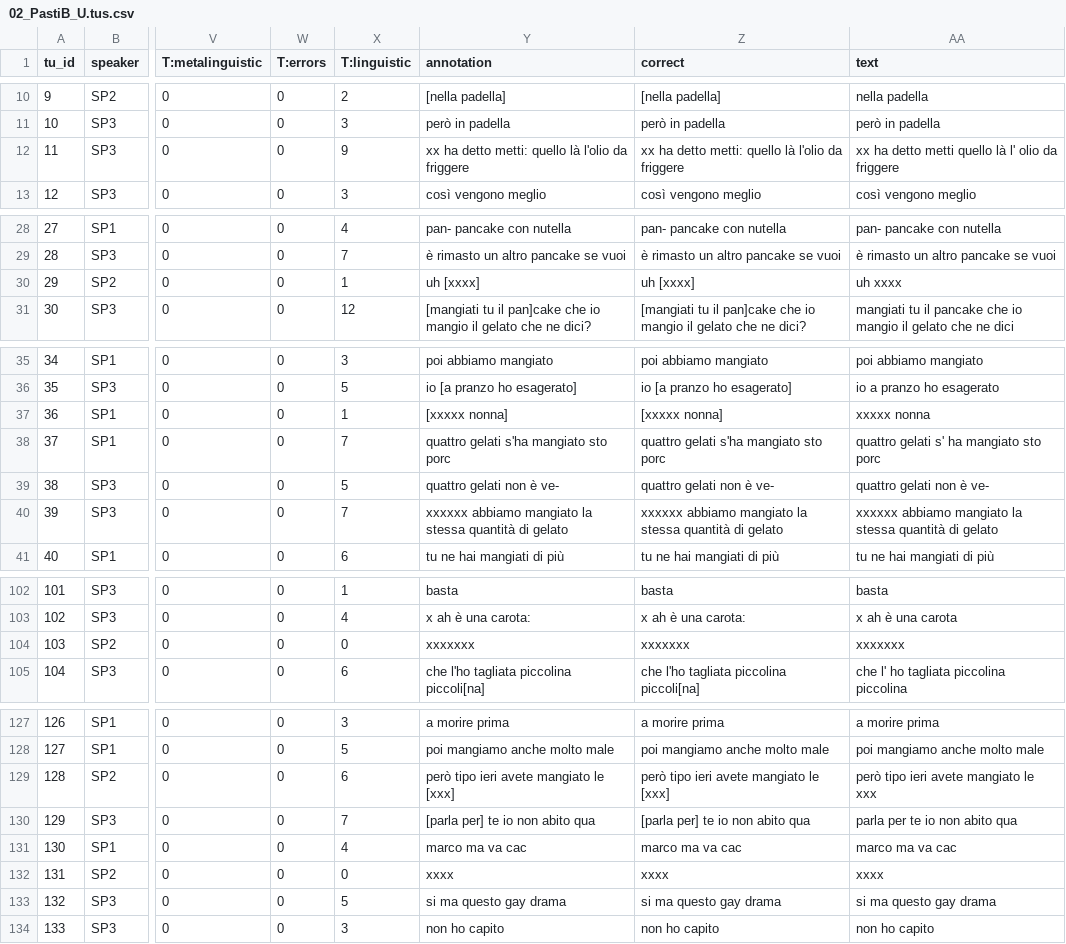
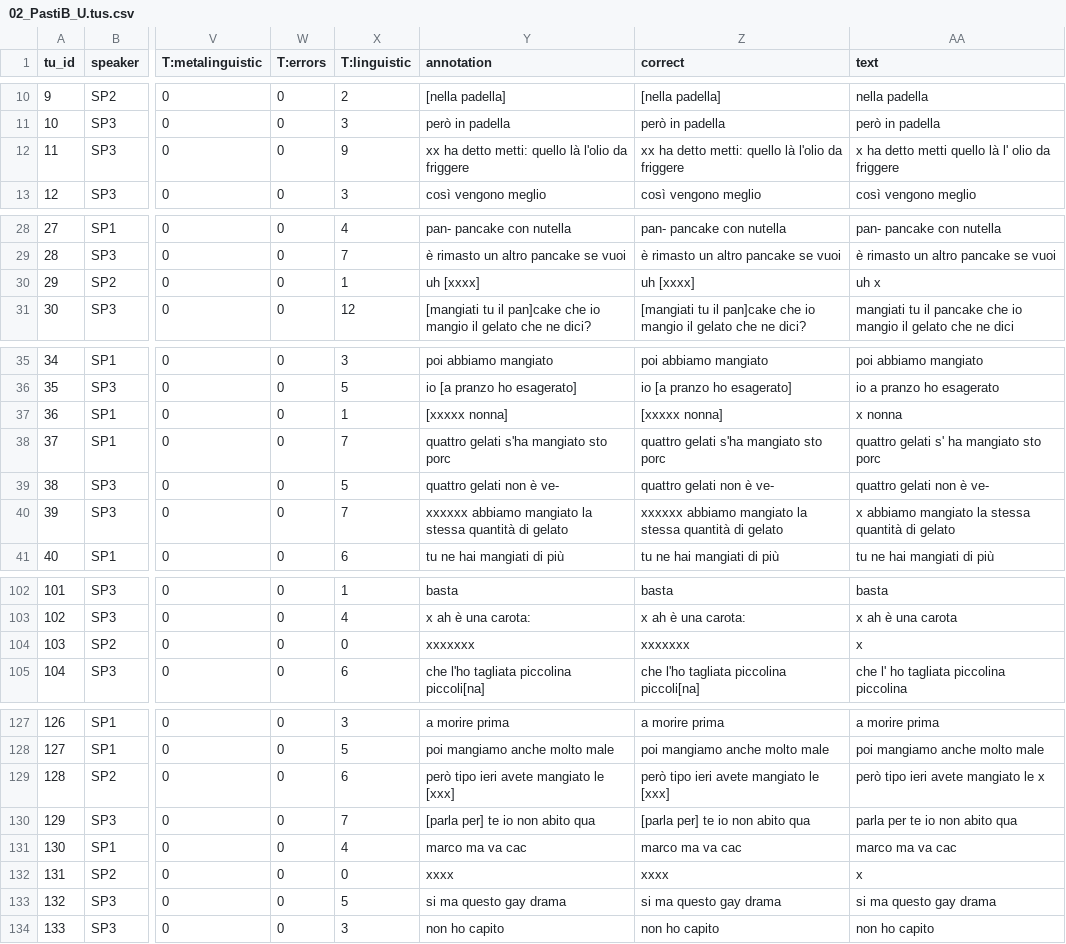
Before and after one commit to LaboratorioSperimentale/asr-assisted-transcription, a CSV file: data/output/02_PastiB_U.tus.csv, drawn as a sheet; only a part is shown, gaps mark what is left out; the diff covers the shown part only; the diff names each change by its address in the sheet, - before the commit and + after, or states it on an @@ line.

```diff
--- a/data/output/02_PastiB_U.tus.csv
+++ b/data/output/02_PastiB_U.tus.csv
-AA12 (text): xx ha detto…
+AA12 (text): x ha detto…
-AA30 (text): uh xxxx
+AA30 (text): uh x
-AA37 (text): xxxxx nonna
+AA37 (text): x nonna
-AA40 (text): xxxxxx abbiamo mangiato…
+AA40 (text): x abbiamo mangiato…
-AA104 (text): xxxxxxx
+AA104 (text): x
-AA129 (text): però tipo ieri avete mangiato le xxx
+AA129 (text): però tipo ieri avete mangiato le x
-AA132 (text): xxxx
+AA132 (text): x
```
Also changed, not shown: 2 edited cells elsewhere in this file, data/output/01_PastiB_V.tus.csv, data/output/01_StraParlaC_U.tus.csv, 44 other files.
